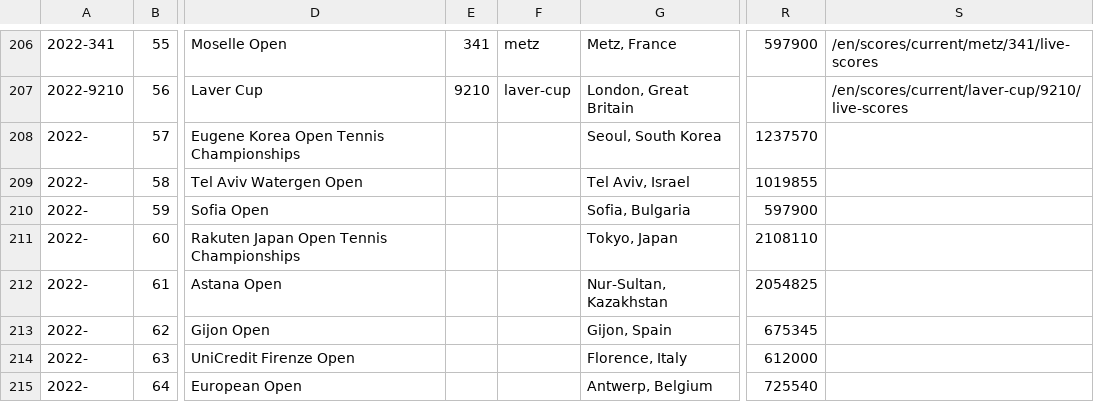
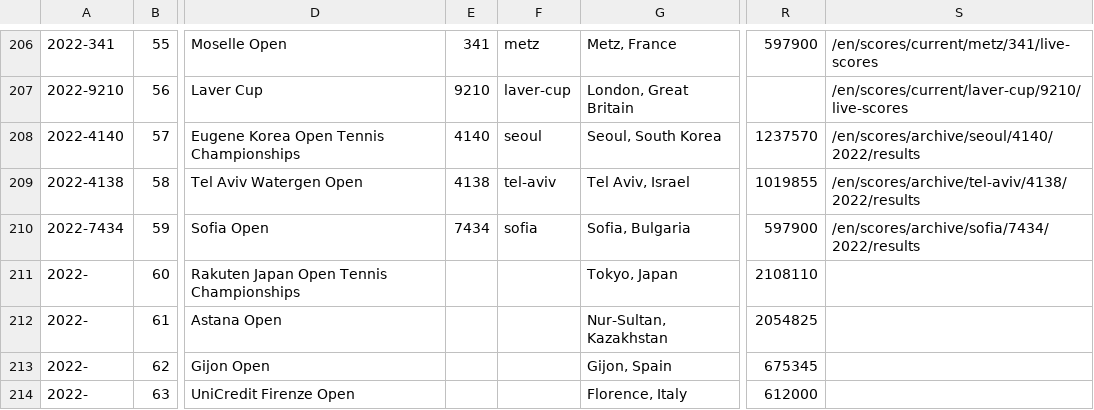
Before and after one commit to serve-and-volley/atp-world-tour-tennis-data, a CSV file: csv/1_tournaments/tournaments_2020-2022.csv, drawn as a sheet; only a part is shown, gaps mark what is left out; the shorter side is filled out with more unchanged rows; the diff names each change by its address in the sheet, - before the commit and + after, or states it on an @@ line.

```diff
--- a/csv/1_tournaments/tournaments_2020-2022.csv
+++ b/csv/1_tournaments/tournaments_2020-2022.csv
-A208: 2022-
+A208: 2022-4140
-E208: (empty)
+E208: 4140
-F208: (empty)
+F208: seoul
-S208: (empty)
+S208: /en/scores/archive/seoul/4140/2022/results
-A209: 2022-
+A209: 2022-4138
-E209: (empty)
+E209: 4138
-F209: (empty)
+F209: tel-aviv
-S209: (empty)
+S209: /en/scores/archive/tel-aviv/4138/2022/results
-A210: 2022-
+A210: 2022-7434
-E210: (empty)
+E210: 7434
-F210: (empty)
+F210: sofia
-S210: (empty)
+S210: /en/scores/archive/sofia/7434/2022/results
```
